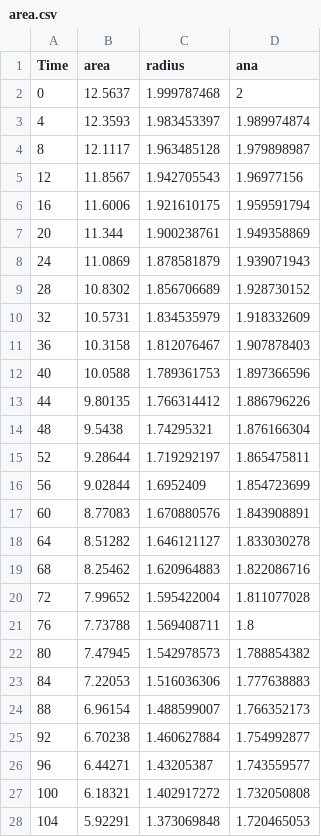
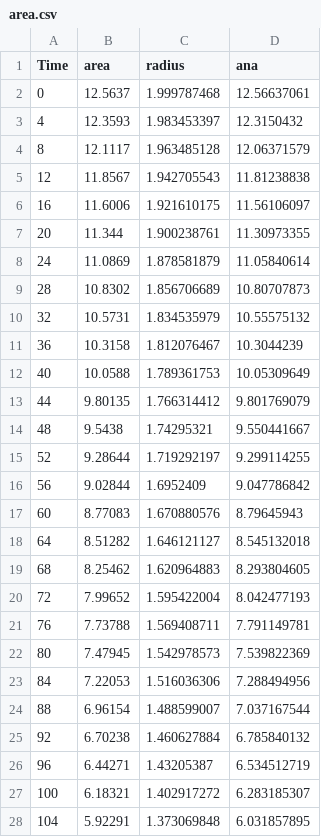
Before and after one commit to pavaninguva/PFenics, a CSV file: Examples/Allen_Cahn_2D/Post/area.csv, drawn as a sheet; only a part is shown; the diff covers the shown part only.

```diff
--- a/Examples/Allen_Cahn_2D/Post/area.csv
+++ b/Examples/Allen_Cahn_2D/Post/area.csv
@@ -1,28 +1,28 @@
 Time,area,radius,ana
-0,12.5637,1.999787468,2
-4,12.3593,1.983453397,1.989974874
-8,12.1117,1.963485128,1.979898987
-12,11.8567,1.942705543,1.96977156
-16,11.6006,1.921610175,1.959591794
-20,11.344,1.900238761,1.949358869
-24,11.0869,1.878581879,1.939071943
-28,10.8302,1.856706689,1.928730152
-32,10.5731,1.834535979,1.918332609
-36,10.3158,1.812076467,1.907878403
-40,10.0588,1.789361753,1.897366596
-44,9.80135,1.766314412,1.886796226
-48,9.5438,1.74295321,1.876166304
-52,9.28644,1.719292197,1.865475811
-56,9.02844,1.6952409,1.854723699
-60,8.77083,1.670880576,1.843908891
-64,8.51282,1.646121127,1.833030278
-68,8.25462,1.620964883,1.822086716
-72,7.99652,1.595422004,1.811077028
-76,7.73788,1.569408711,1.8
-80,7.47945,1.542978573,1.788854382
-84,7.22053,1.516036306,1.777638883
-88,6.96154,1.488599007,1.766352173
-92,6.70238,1.460627884,1.754992877
-96,6.44271,1.43205387,1.743559577
-100,6.18321,1.402917272,1.732050808
-104,5.92291,1.373069848,1.720465053
+0,12.5637,1.999787468,12.56637061
+4,12.3593,1.983453397,12.3150432
+8,12.1117,1.963485128,12.06371579
+12,11.8567,1.942705543,11.81238838
+16,11.6006,1.921610175,11.56106097
+20,11.344,1.900238761,11.30973355
+24,11.0869,1.878581879,11.05840614
+28,10.8302,1.856706689,10.80707873
+32,10.5731,1.834535979,10.55575132
+36,10.3158,1.812076467,10.3044239
+40,10.0588,1.789361753,10.05309649
+44,9.80135,1.766314412,9.801769079
+48,9.5438,1.74295321,9.550441667
+52,9.28644,1.719292197,9.299114255
+56,9.02844,1.6952409,9.047786842
+60,8.77083,1.670880576,8.79645943
+64,8.51282,1.646121127,8.545132018
+68,8.25462,1.620964883,8.293804605
+72,7.99652,1.595422004,8.042477193
+76,7.73788,1.569408711,7.791149781
+80,7.47945,1.542978573,7.539822369
+84,7.22053,1.516036306,7.288494956
+88,6.96154,1.488599007,7.037167544
+92,6.70238,1.460627884,6.785840132
+96,6.44271,1.43205387,6.534512719
+100,6.18321,1.402917272,6.283185307
+104,5.92291,1.373069848,6.031857895
```
Also changed, not shown: 24 edited cells elsewhere in this file, Examples/Allen_Cahn_2D/Post/area200.csv, 9 other files.
